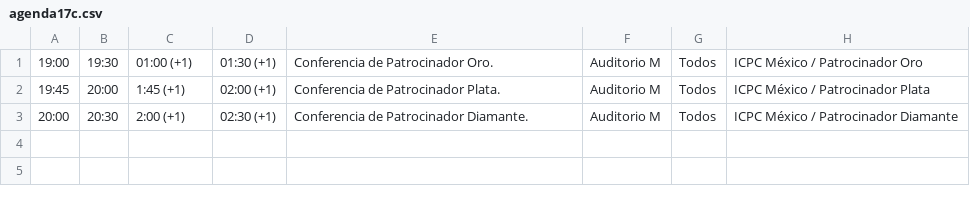
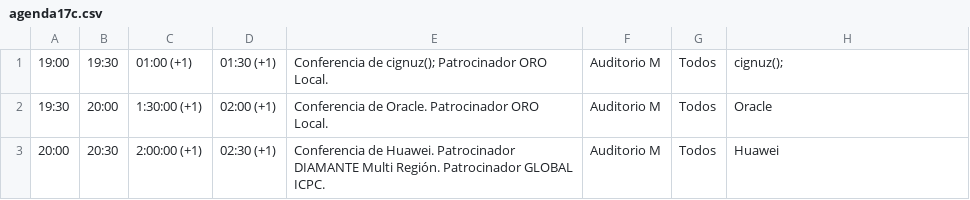
Before and after one commit to crystaalroo/regional2023, a CSV file: public/agenda17c.csv, drawn as a sheet.

Commit message:
changes

```diff
--- a/public/agenda17c.csv
+++ b/public/agenda17c.csv
@@ -1,3 +1,3 @@
-19:00,19:30,01:00 (+1),01:30 (+1),Conferencia de Patrocinador Oro. ,Auditorio M,Todos,ICPC México / Patrocinador Oro
-19:45,20:00,1:45 (+1),02:00 (+1),Conferencia de Patrocinador Plata.,Auditorio M,Todos,ICPC México / Patrocinador Plata
-20:00,20:30,2:00 (+1),02:30 (+1),Conferencia de Patrocinador Diamante.,Auditorio M,Todos,ICPC México / Patrocinador Diamante
+19:00,19:30,01:00 (+1),01:30 (+1),Conferencia de cignuz(); Patrocinador ORO Local. ,Auditorio M,Todos,cignuz();
+19:30,20:00,1:30:00 (+1),02:00 (+1),Conferencia de Oracle. Patrocinador ORO Local. ,Auditorio M,Todos,Oracle
+20:00,20:30,2:00:00 (+1),02:30 (+1),Conferencia de Huawei. Patrocinador DIAMANTE Multi Región. Patrocinador GLOBAL ICPC. ,Auditorio M,Todos,Huawei
```
